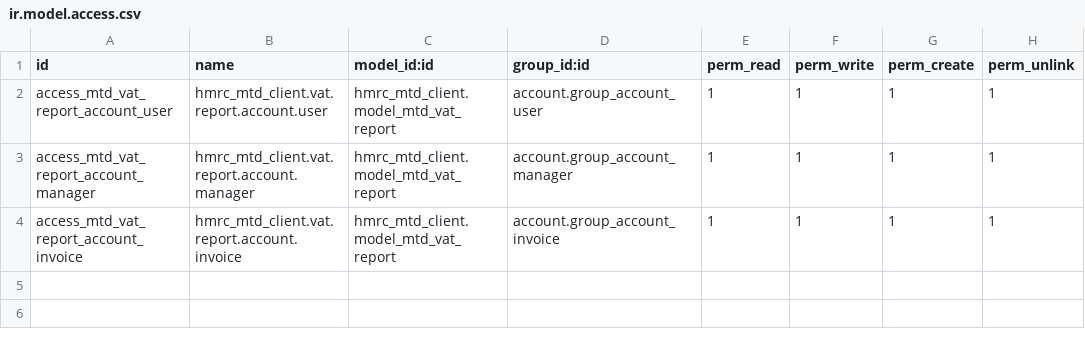
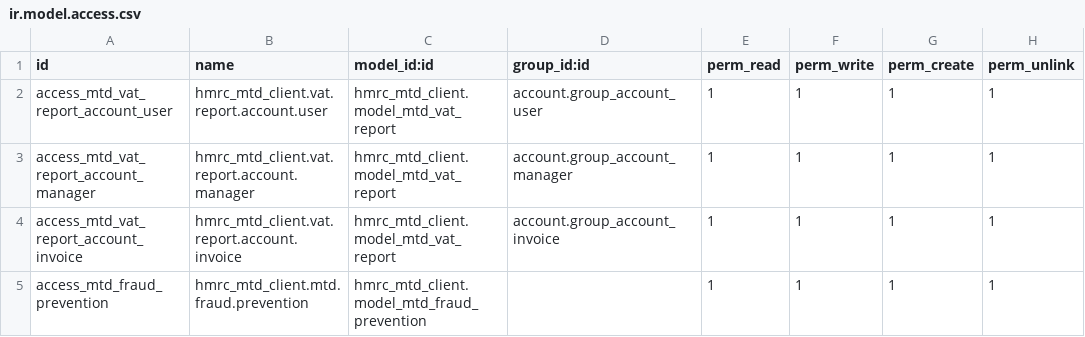
Before and after one commit to odoogap/uk_hmrc_mtd, a CSV file: hmrc_mtd_client/security/ir.model.access.csv, drawn as a sheet.

Commit message:
[IMP] improve fraud prevention headers

```diff
--- a/hmrc_mtd_client/security/ir.model.access.csv
+++ b/hmrc_mtd_client/security/ir.model.access.csv
@@ -4 +4,2 @@ access_mtd_vat_report_account_manager,hmrc_mtd_client.vat.report.account.manager
 access_mtd_vat_report_account_invoice,hmrc_mtd_client.vat.report.account.invoice,hmrc_mtd_client.model_mtd_vat_report,account.group_account_invoice,1,1,1,1
+access_mtd_fraud_prevention,hmrc_mtd_client.mtd.fraud.prevention,hmrc_mtd_client.model_mtd_fraud_prevention,,1,1,1,1
```
Also changed, not shown: 11 other files.
